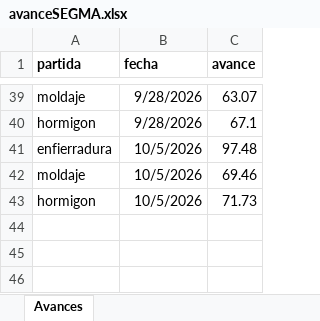
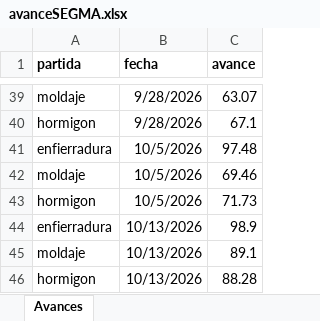
Before and after one commit to aov-avita/sgm, an Excel workbook: avanceSEGMA.xlsx, sheet Avances, drawn as a sheet; only a part is shown, gaps mark what is left out; values as stored, in another font and other column widths than the file's, no borders; the diff names each change by its address in the sheet, - before the commit and + after, or states it on an @@ line.

Commit message:
Actualizacion avanceSEGMA.xlsx

```diff
--- a/avanceSEGMA.xlsx (sheet Avances)
+++ b/avanceSEGMA.xlsx (sheet Avances)
+row 44: enfierradura | 10/13/2026 | 98.9
+row 45: moldaje | 10/13/2026 | 89.1
+row 46: hormigon | 10/13/2026 | 88.28
```
